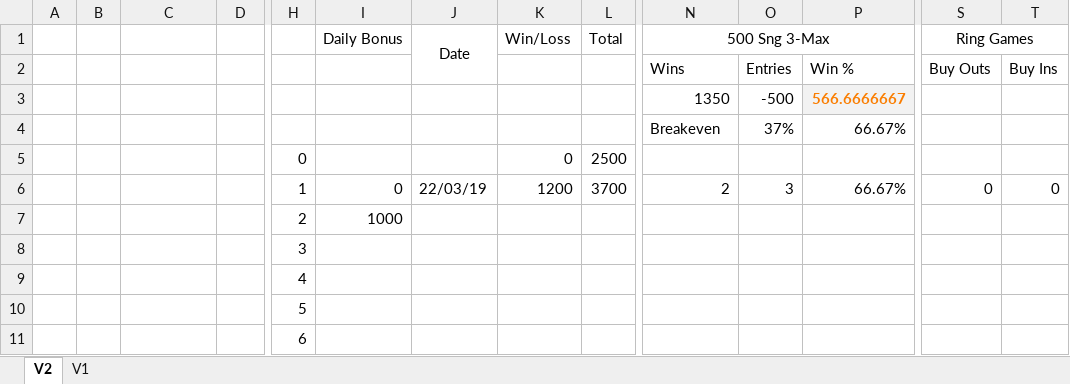
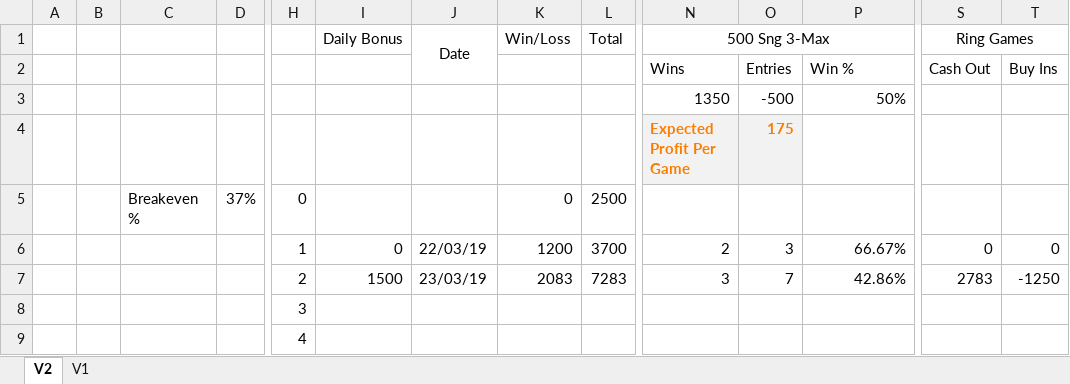
Before and after one commit to wd7512/The-Music-of-Primes, an Excel workbook: Cards/Poker/Replay/Grind.xlsx, sheet V2, drawn as a sheet; only a part is shown, gaps mark what is left out; the shorter side is filled out with more unchanged rows; values as stored, in another font and other column widths than the file's, no borders; removed rows and columns are numbered as before the commit, all else as after; rows hold the shown columns only; the diff names each change by its address in the sheet, - before the commit and + after, or states it on an @@ line.

```diff
--- a/Cards/Poker/Replay/Grind.xlsx (sheet V2)
+++ b/Cards/Poker/Replay/Grind.xlsx (sheet V2)
-S2 (Ring Games): Buy Outs
+S2 (Ring Games): Cash Out
-P3: 566.6666667
+P3: 50%
@@ P3 fill: #F2F2F2 → none, bold: on → off, text colour: #FA7D00 → black @@
-row 4:  |  |  |  |  |  |  |  |  | Breakeven | 37% | 66.67%
+row 4:  |  |  |  |  |  |  |  |  | Expected Profit Per Game | 175
-C5: (empty)
+C5: Breakeven %
-D5: (empty)
+D5: 37%
-row 7:  |  |  |  | 2 | 1000
+row 7:  |  |  |  | 2 | 1500 | 23/03/19 | 2083 | 7283 | 3 | 7 | 42.86% | 2783 | -1250
```
Also changed, not shown: formulas that keep their value, 13 other files.
